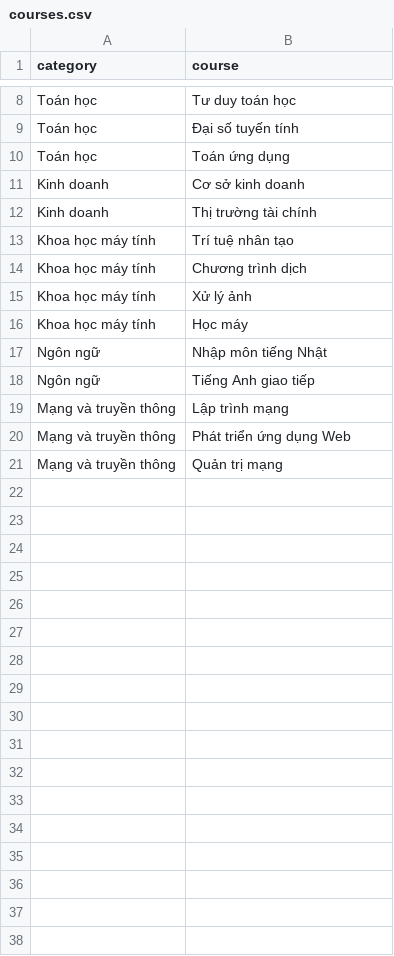
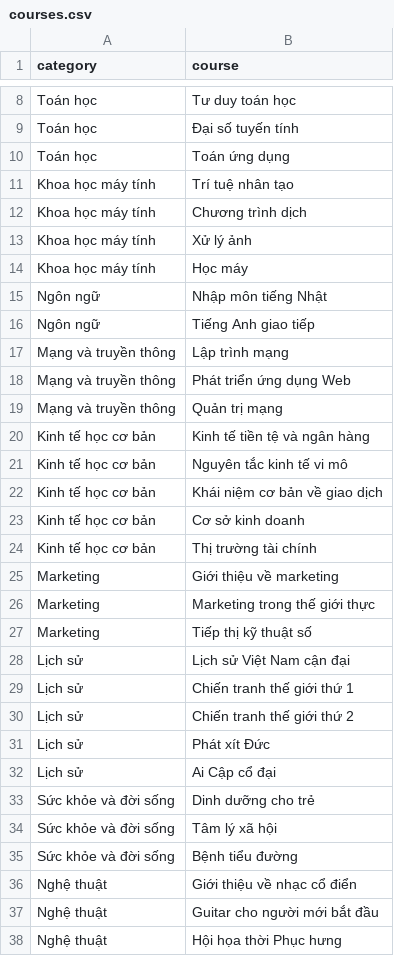
Before and after one commit to vucongduy192/elearning, a CSV file: SeedSQL/courses.csv, drawn as a sheet; only a part is shown, gaps mark what is left out.

```diff
--- a/SeedSQL/courses.csv
+++ b/SeedSQL/courses.csv
@@ -10,4 +10,2 @@ Toán học,Đại số tuyến tính
 Toán học,Toán ứng dụng
-Kinh doanh,Cơ sở kinh doanh
-Kinh doanh,Thị trường tài chính
 Khoa học máy tính,Trí tuệ nhân tạo
@@ -21 +19,20 @@ Mạng và truyền thông,Phát triển ứng dụng Web
 Mạng và truyền thông,Quản trị mạng
+Kinh tế học cơ bản,Kinh tế tiền tệ và ngân hàng
+Kinh tế học cơ bản,Nguyên tắc kinh tế vi mô
+Kinh tế học cơ bản,Khái niệm cơ bản về giao dịch
+Kinh tế học cơ bản,Cơ sở kinh doanh
+Kinh tế học cơ bản,Thị trường tài chính
+Marketing,Giới thiệu về marketing
+Marketing,Marketing trong thế giới thực
+Marketing,Tiếp thị kỹ thuật số
+Lịch sử,Lịch sử Việt Nam cận đại
+Lịch sử,Chiến tranh thế giới thứ 1
+Lịch sử,Chiến tranh thế giới thứ 2
+Lịch sử,Phát xít Đức
+Lịch sử,Ai Cập cổ đại
+Sức khỏe và đời sống,Dinh dưỡng cho trẻ
+Sức khỏe và đời sống,Tâm lý xã hội
+Sức khỏe và đời sống,Bệnh tiểu đường
+Nghệ thuật,Giới thiệu về nhạc cổ điển
+Nghệ thuật,Guitar cho người mới bắt đầu
+Nghệ thuật,Hội họa thời Phục hưng
```
Also changed, not shown: SeedSQL/rules.csv, 11 other files.
